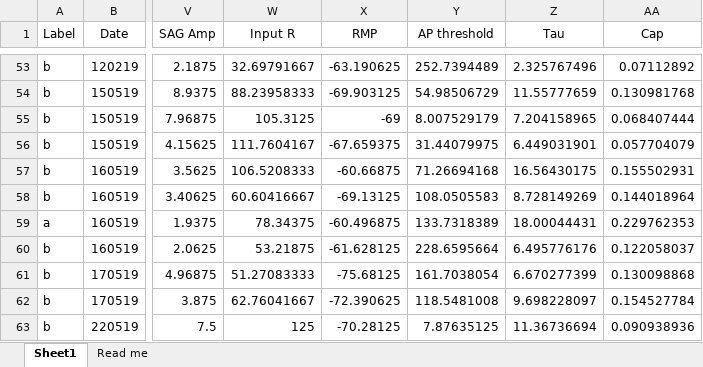
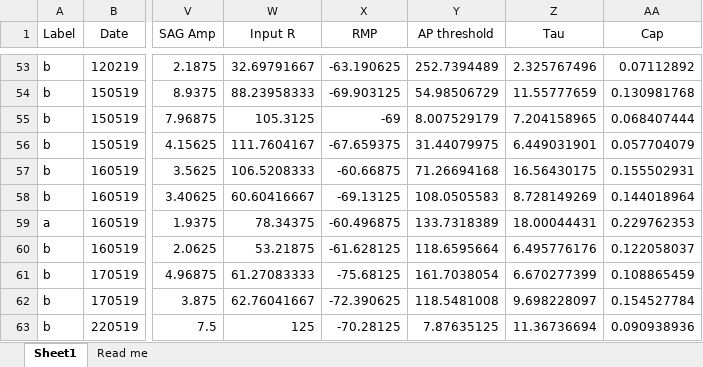
Before and after one commit to marioaacuna/gini, an Excel workbook: Data/in/input.xlsx, sheet Sheet1, drawn as a sheet; only a part is shown, gaps mark what is left out; values as stored, in another font and other column widths than the file's, no borders; the diff names each change by its address in the sheet, - before the commit and + after, or states it on an @@ line.

Commit message:
neurons not taken?

```diff
--- a/Data/in/input.xlsx (sheet Sheet1)
+++ b/Data/in/input.xlsx (sheet Sheet1)
-Y60 (AP threshold): 228.6595664
+Y60 (AP threshold): 118.6595664
-W61 (Input R): 51.27083333
+W61 (Input R): 61.27083333
-AA61 (Cap): 0.130098868
+AA61 (Cap): 0.108865459
```
